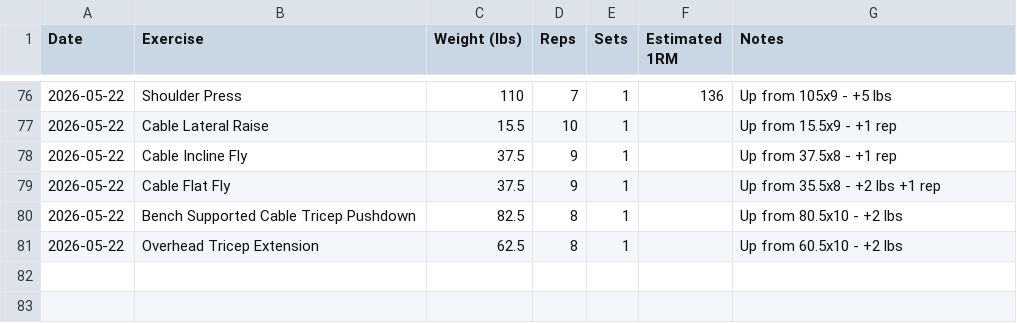
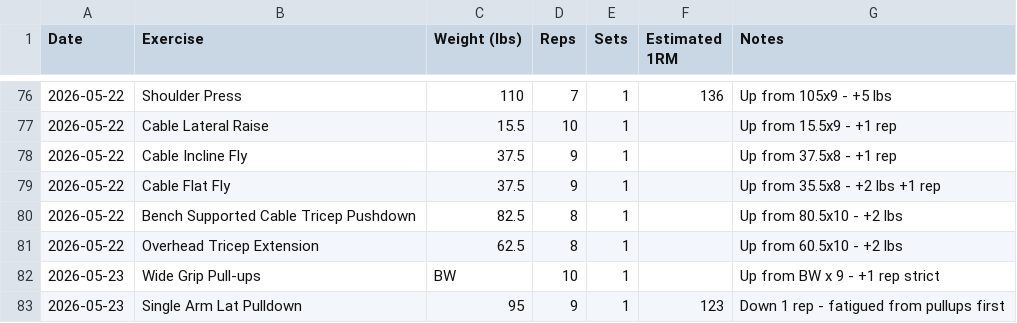
Before and after one commit to needhamcookn-creator/Portfolio, a CSV file: training-tracker/lift-tracker.csv, drawn as a sheet; only a part is shown, gaps mark what is left out; the diff names each change by its address in the sheet, - before the commit and + after, or states it on an @@ line.

```diff
--- a/training-tracker/lift-tracker.csv
+++ b/training-tracker/lift-tracker.csv
+row 82: 2026-05-23 | Wide Grip Pull-ups | BW | 10 | 1 |  | Up from BW x 9 - +1 rep strict
+row 83: 2026-05-23 | Single Arm Lat Pulldown | 95 | 9 | 1 | 123 | Down 1 rep - fatigued from pullups first
```
